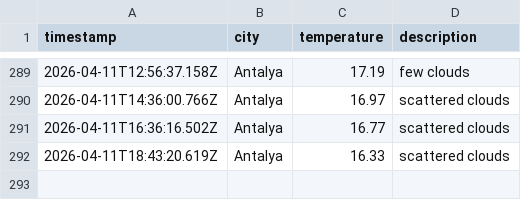
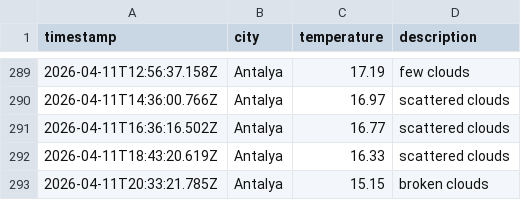
Before and after one commit to Mohab-Khalifa/weatherAppJS, a CSV file: data/weather_log.csv, drawn as a sheet; only a part is shown, gaps mark what is left out.

```diff
--- a/data/weather_log.csv
+++ b/data/weather_log.csv
@@ -292 +292,2 @@ timestamp,city,temperature,description
 2026-04-11T18:43:20.619Z,Antalya,16.33,scattered clouds
+2026-04-11T20:33:21.785Z,Antalya,15.15,broken clouds
```
Also changed, not shown: 1 other file.
